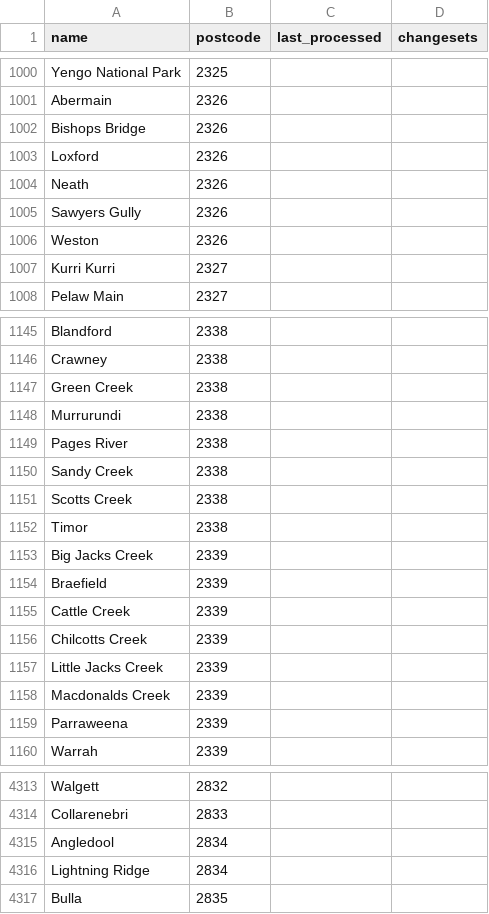
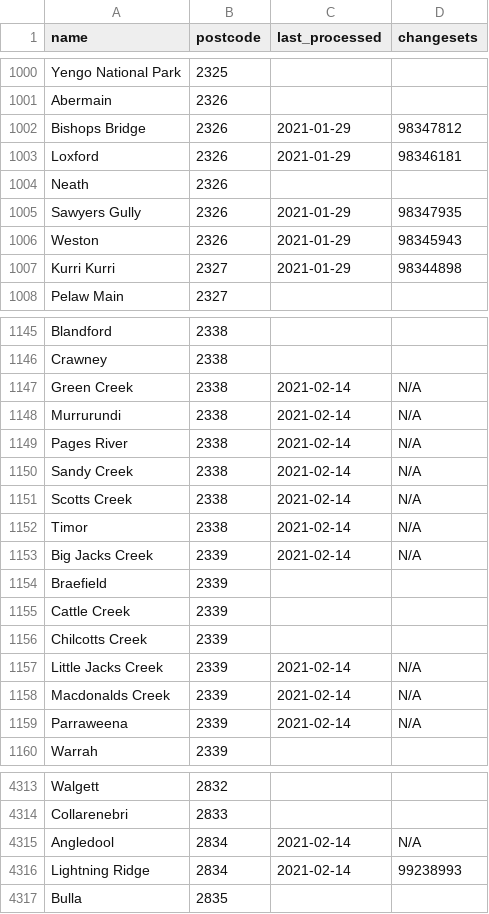
Before and after one commit to ScottWalkerAU/tfnsw-gtfs-to-osm, a CSV file: suburbs/suburbs.csv, drawn as a sheet; only a part is shown, gaps mark what is left out; the diff covers the shown part only.

```diff
--- a/suburbs/suburbs.csv
+++ b/suburbs/suburbs.csv
@@ -1001,8 +1001,8 @@ Yengo National Park,2325,,
 Abermain,2326,,
-Bishops Bridge,2326,,
-Loxford,2326,,
+Bishops Bridge,2326,2021-01-29,98347812
+Loxford,2326,2021-01-29,98346181
 Neath,2326,,
-Sawyers Gully,2326,,
-Weston,2326,,
-Kurri Kurri,2327,,
+Sawyers Gully,2326,2021-01-29,98347935
+Weston,2326,2021-01-29,98345943
+Kurri Kurri,2327,2021-01-29,98344898
 Pelaw Main,2327,,
@@ -1146,9 +1146,9 @@ Blandford,2338,,
 Crawney,2338,,
-Green Creek,2338,,
-Murrurundi,2338,,
-Pages River,2338,,
-Sandy Creek,2338,,
-Scotts Creek,2338,,
-Timor,2338,,
-Big Jacks Creek,2339,,
+Green Creek,2338,2021-02-14,N/A
+Murrurundi,2338,2021-02-14,N/A
+Pages River,2338,2021-02-14,N/A
+Sandy Creek,2338,2021-02-14,N/A
+Scotts Creek,2338,2021-02-14,N/A
+Timor,2338,2021-02-14,N/A
+Big Jacks Creek,2339,2021-02-14,N/A
 Braefield,2339,,
@@ -1156,5 +1156,5 @@ Cattle Creek,2339,,
 Chilcotts Creek,2339,,
-Little Jacks Creek,2339,,
-Macdonalds Creek,2339,,
-Parraweena,2339,,
+Little Jacks Creek,2339,2021-02-14,N/A
+Macdonalds Creek,2339,2021-02-14,N/A
+Parraweena,2339,2021-02-14,N/A
 Warrah,2339,,
@@ -4314,4 +4314,4 @@ Walgett,2832,,
 Collarenebri,2833,,
-Angledool,2834,,
-Lightning Ridge,2834,,
+Angledool,2834,2021-02-14,N/A
+Lightning Ridge,2834,2021-02-14,99238993
 Bulla,2835,,
```
Also changed, not shown: 134 edited cells elsewhere in this file.
